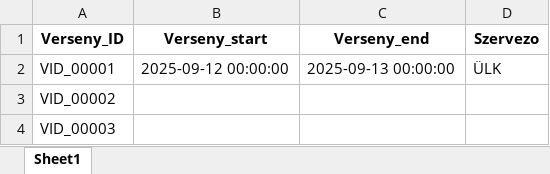
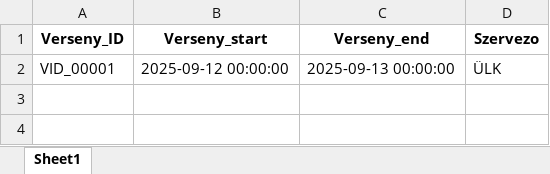
Before and after one commit to SwarzKalman/Ullo_loter, an Excel workbook: database/versenyekDB.xlsx, sheet Sheet1, drawn as a sheet; values as stored, in another font and other column widths than the file's, no borders; the diff names each change by its address in the sheet, - before the commit and + after, or states it on an @@ line.

Commit message:
verseny hozzáadás

```diff
--- a/database/versenyekDB.xlsx (sheet Sheet1)
+++ b/database/versenyekDB.xlsx (sheet Sheet1)
-row 3: VID_00002
-row 4: VID_00003
```
Also changed, not shown: database/userDB.xlsx, database/versenyEredmenyek.xlsx, 5 other files.
